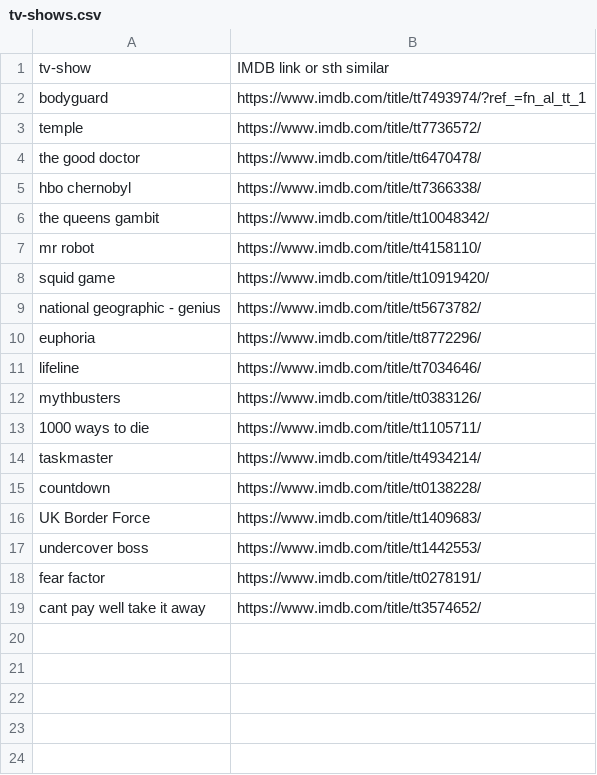
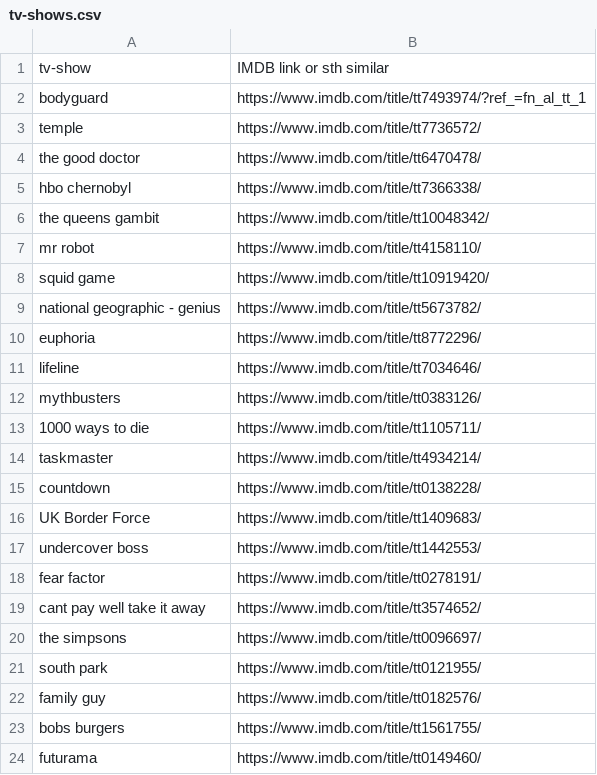
Before and after one commit to kusti420/420recommendations, a CSV file: kusti420recommendations/tv-shows.csv, drawn as a sheet; the diff names each change by its address in the sheet, - before the commit and + after, or states it on an @@ line.

Commit message:
idk

```diff
--- a/kusti420recommendations/tv-shows.csv
+++ b/kusti420recommendations/tv-shows.csv
+row 20: the simpsons | https://www.imdb.com/title/tt0096697/
+row 21: south park | https://www.imdb.com/title/tt0121955/
+row 22: family guy | https://www.imdb.com/title/tt0182576/
+row 23: bobs burgers | https://www.imdb.com/title/tt1561755/
+row 24: futurama | https://www.imdb.com/title/tt0149460/
```
